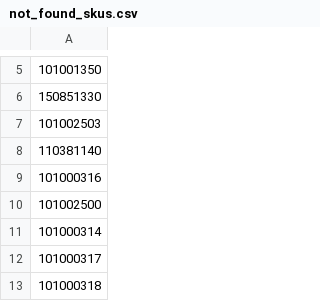
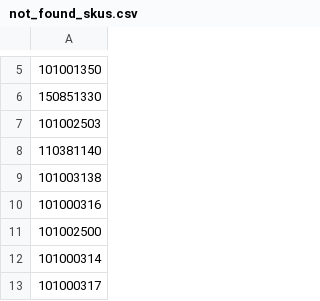
Before and after one commit to vladi1199/ribarcheto, a CSV file: not_found_skus.csv, drawn as a sheet; only a part is shown, gaps mark what is left out; the shorter side is filled out with more unchanged rows; the diff names each change by its address in the sheet, - before the commit and + after, or states it on an @@ line.

```diff
--- a/not_found_skus.csv
+++ b/not_found_skus.csv
+row 9: 101003138
```
Also changed, not shown: results.csv, 1 other file.
